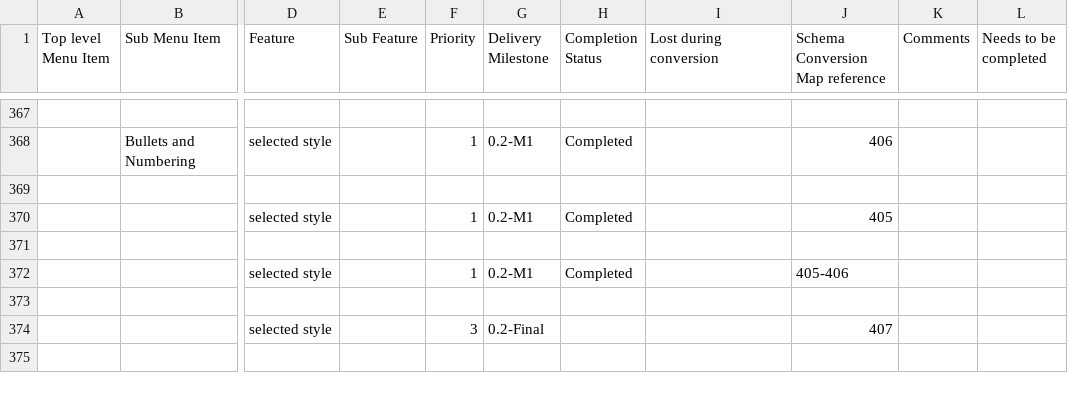
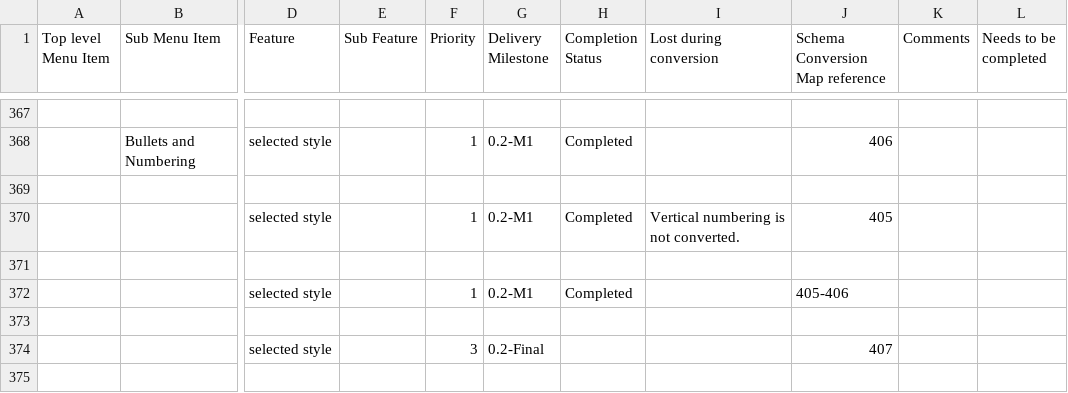
Before and after one commit to svn2github/zlib123, a CSV file: docs/Tester documentation/OpenOffice-Writer-Users-Features-List.csv, drawn as a sheet; only a part is shown, gaps mark what is left out; the diff names each change by its address in the sheet, - before the commit and + after, or states it on an @@ line.

```diff
--- a/docs/Tester documentation/OpenOffice-Writer-Users-Features-List.csv
+++ b/docs/Tester documentation/OpenOffice-Writer-Users-Features-List.csv
-I370 (Lost during conversion): (empty)
+I370 (Lost during conversion): Vertical numbering is not converted.
```
Also changed, not shown: 4 other files.
